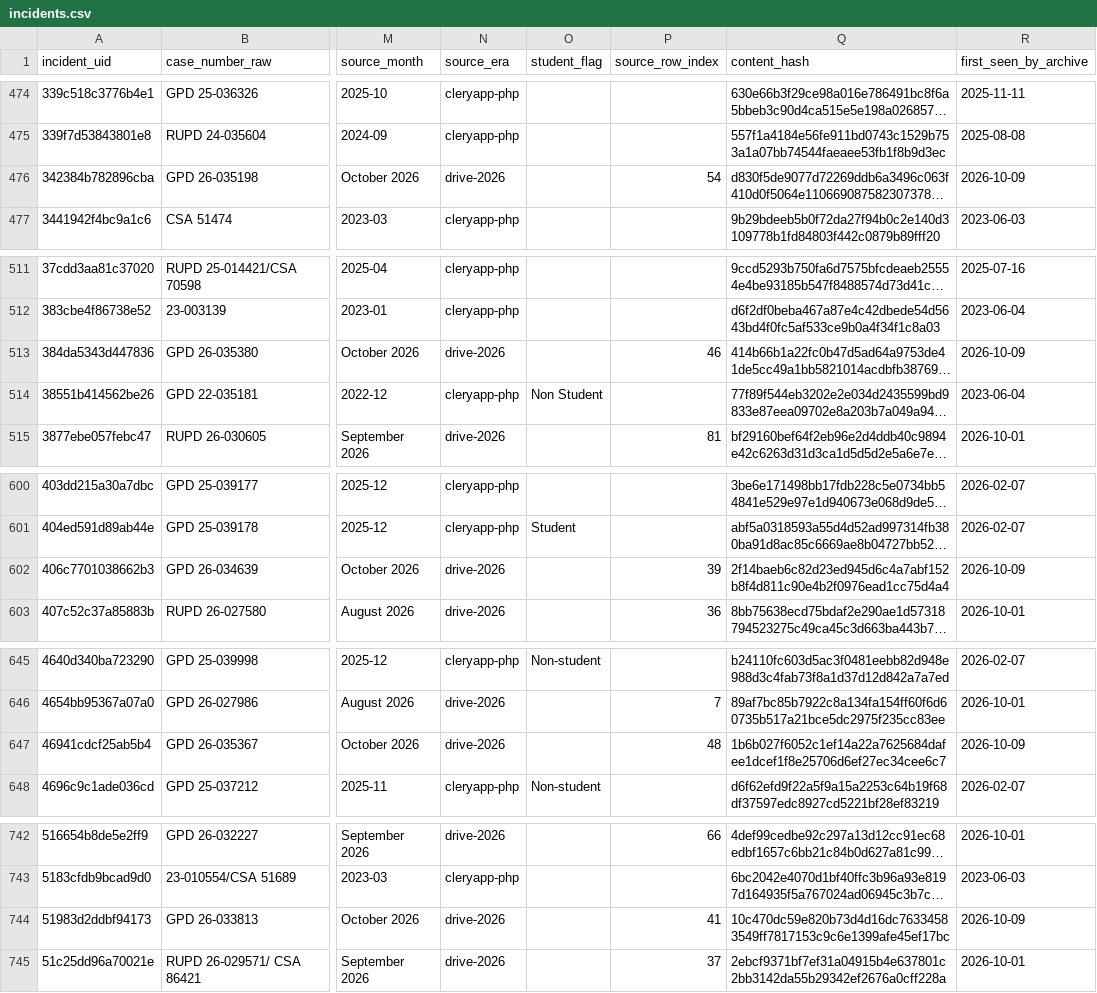
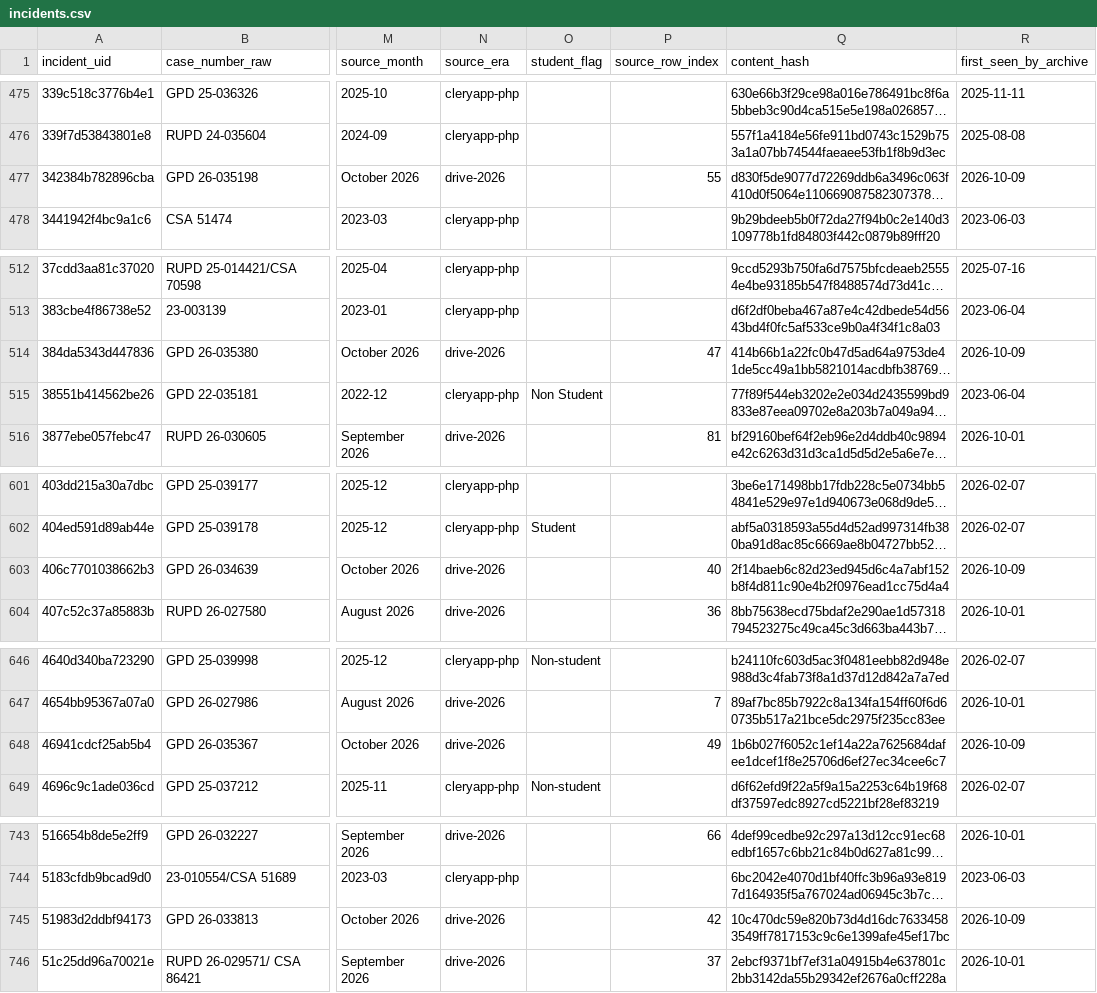
Before and after one commit to sstirling/rowan-clery, a CSV file: data/archive/incidents.csv, drawn as a sheet; only a part is shown, gaps mark what is left out; long unchanged cells end in …; addresses are those after the commit; the diff covers the shown part only; the diff names each change by its address in the sheet, - before the commit and + after, or states it on an @@ line.

```diff
--- a/data/archive/incidents.csv
+++ b/data/archive/incidents.csv
-P477 (source_row_index): 54
+P477 (source_row_index): 55
-P514 (source_row_index): 46
+P514 (source_row_index): 47
-P603 (source_row_index): 39
+P603 (source_row_index): 40
-P648 (source_row_index): 48
+P648 (source_row_index): 49
-P745 (source_row_index): 41
+P745 (source_row_index): 42
```
Also changed, not shown: 3 added rows and 20 edited cells elsewhere in this file, 10 other files.
